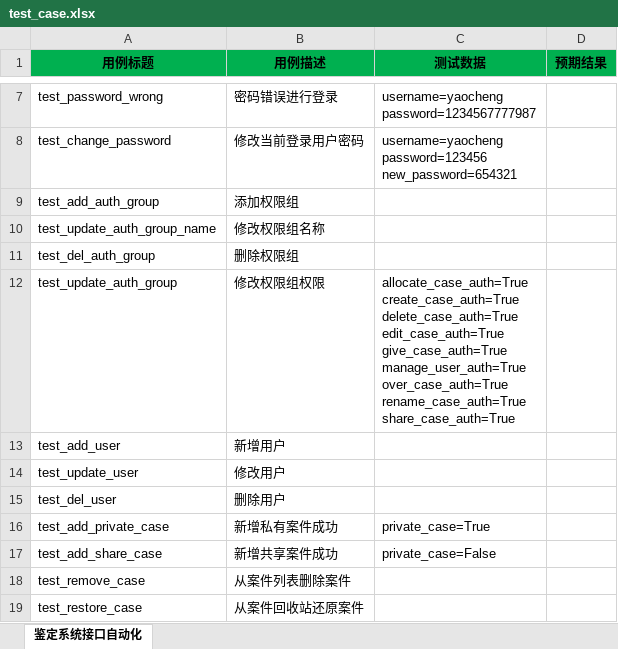
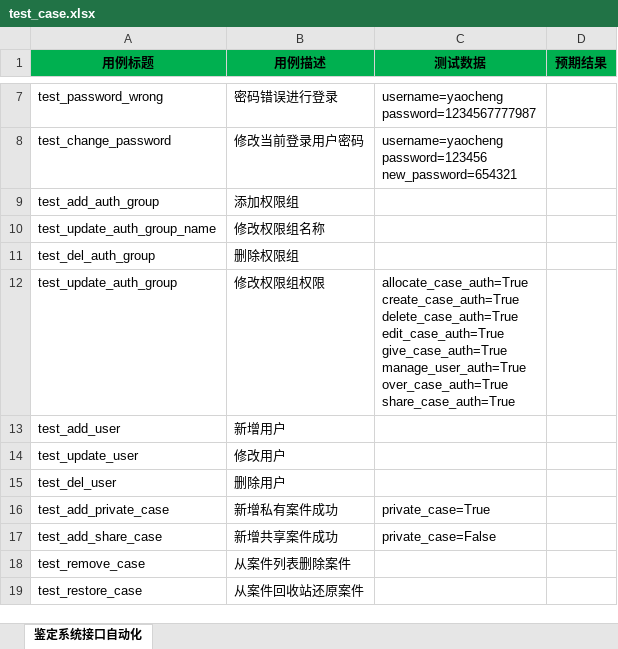
Before and after one commit to yaohongyi/identify_api_test, an Excel workbook: test_case.xlsx, sheet 鉴定系统接口自动化, drawn as a sheet; only a part is shown, gaps mark what is left out; values as stored, in another font and other column widths than the file's, no borders; ↵ is a line break in a cell; the diff names each change by its address in the sheet, - before the commit and + after, or states it on an @@ line.

```diff
--- a/test_case.xlsx (sheet 鉴定系统接口自动化)
+++ b/test_case.xlsx (sheet 鉴定系统接口自动化)
-C12 (测试数据): …manage_user_auth=True ↵ over_case_auth=True ↵ rename_case_auth=True ↵ share_case_auth=True
+C12 (测试数据): …manage_user_auth=True ↵ over_case_auth=True ↵ share_case_auth=True
```
Also changed, not shown: 3 other files.
